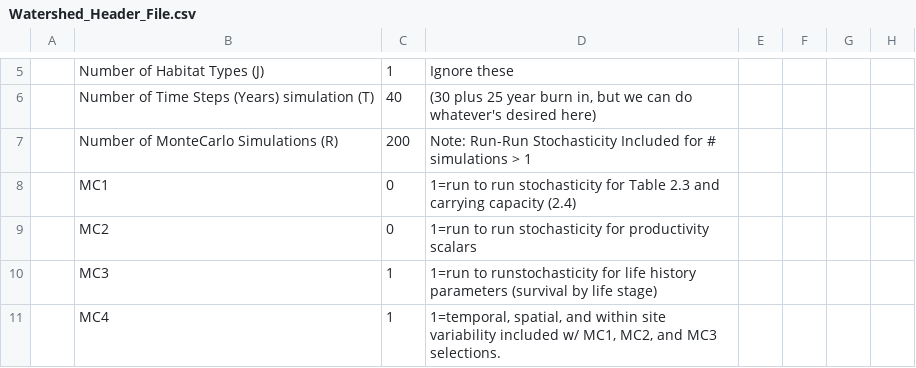
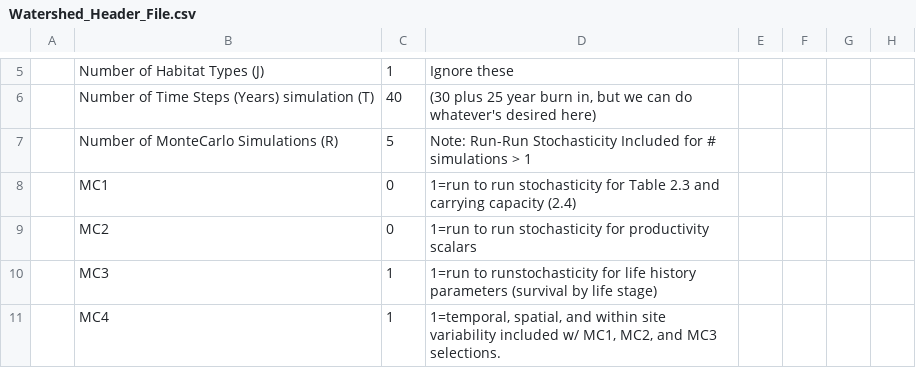
Before and after one commit to petemchugh/BrambleCloudLCM, a CSV file: Watershed_Header_File.csv, drawn as a sheet; only a part is shown, gaps mark what is left out; the diff names each change by its address in the sheet, - before the commit and + after, or states it on an @@ line.

Commit message:
shorter iterations -- testing testing...

```diff
--- a/Watershed_Header_File.csv
+++ b/Watershed_Header_File.csv
-C7: 200
+C7: 5
```
